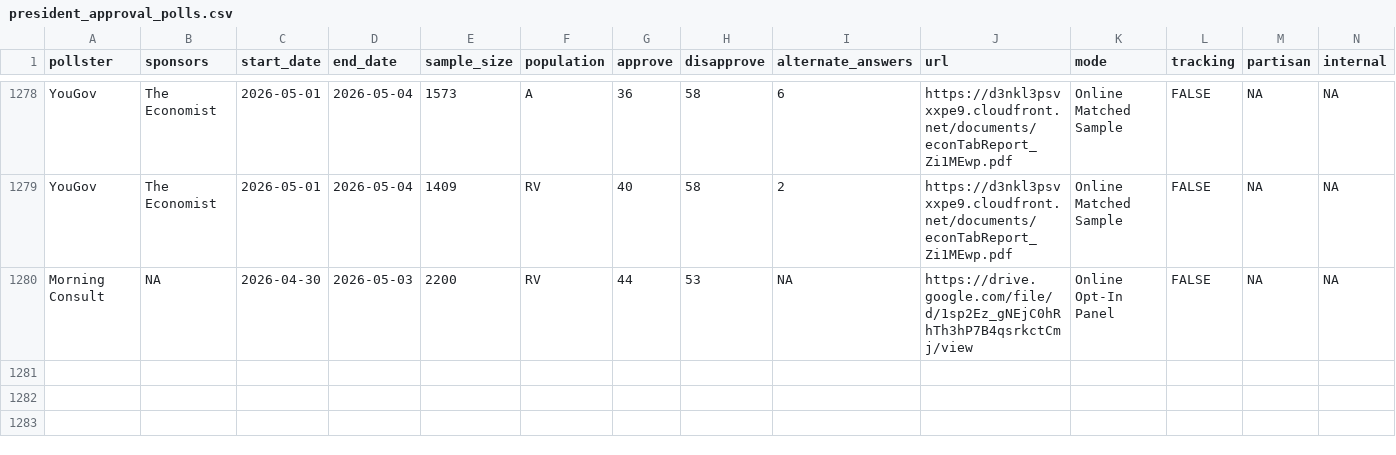
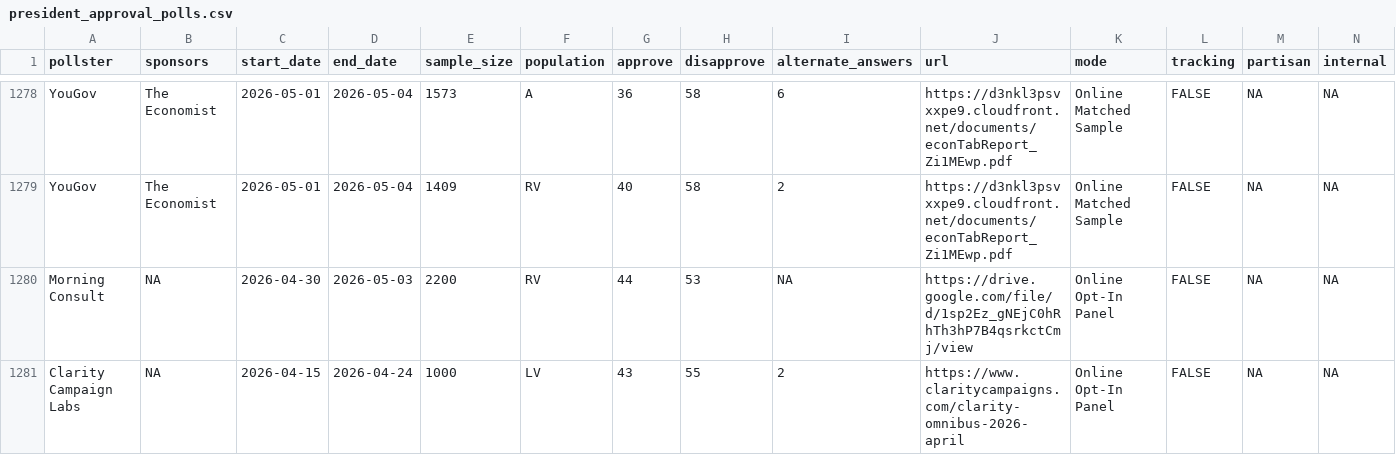
Before and after one commit to Hackquantumcpp/snoutcounter-backend, a CSV file: data/president_approval_polls.csv, drawn as a sheet; only a part is shown, gaps mark what is left out.

```diff
--- a/data/president_approval_polls.csv
+++ b/data/president_approval_polls.csv
@@ -1280 +1280,2 @@ YouGov,The Economist,2026-05-01,2026-05-04,1409,RV,40,58,2,https://d3nkl3psvxxpe
 Morning Consult,NA,2026-04-30,2026-05-03,2200,RV,44,53,NA,https://drive.google.com/file/d/1sp2Ez_gNEjC0hRhTh3hP7B4qsrkctCmj/view,Online Opt-In Panel,FALSE,NA,NA
+Clarity Campaign Labs,NA,2026-04-15,2026-04-24,1000,LV,43,55,2,https://www.claritycampaigns.com/clarity-omnibus-2026-april,Online Opt-In Panel,FALSE,NA,NA
```
Also changed, not shown: averages/presidential_gen_approval.csv, data/generic_ballot_polls.csv, 8 other files.
